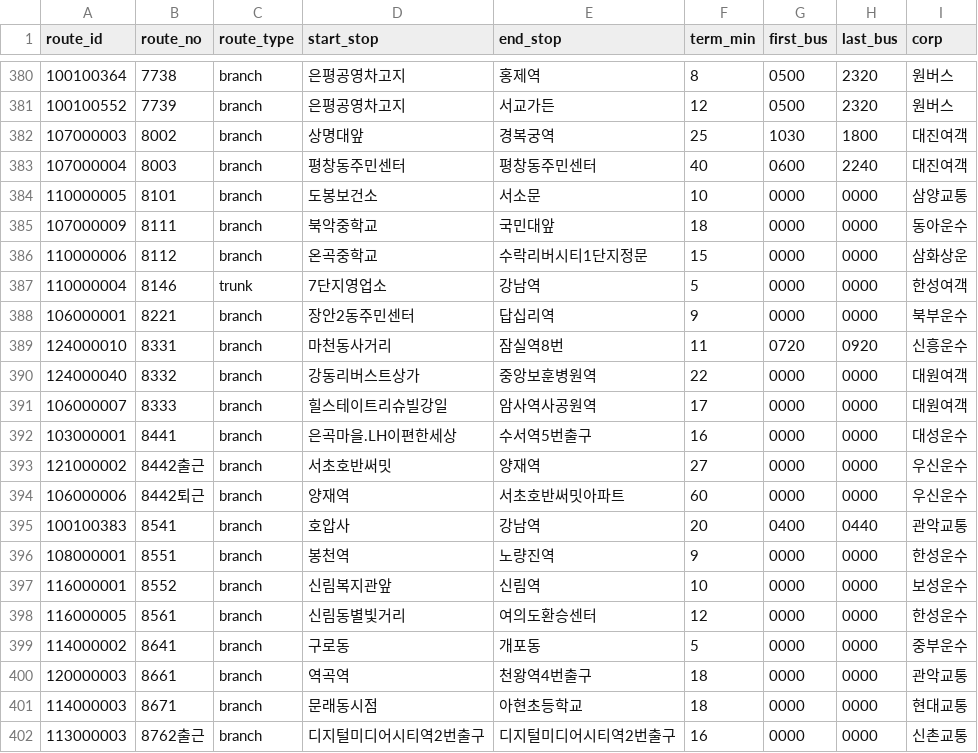
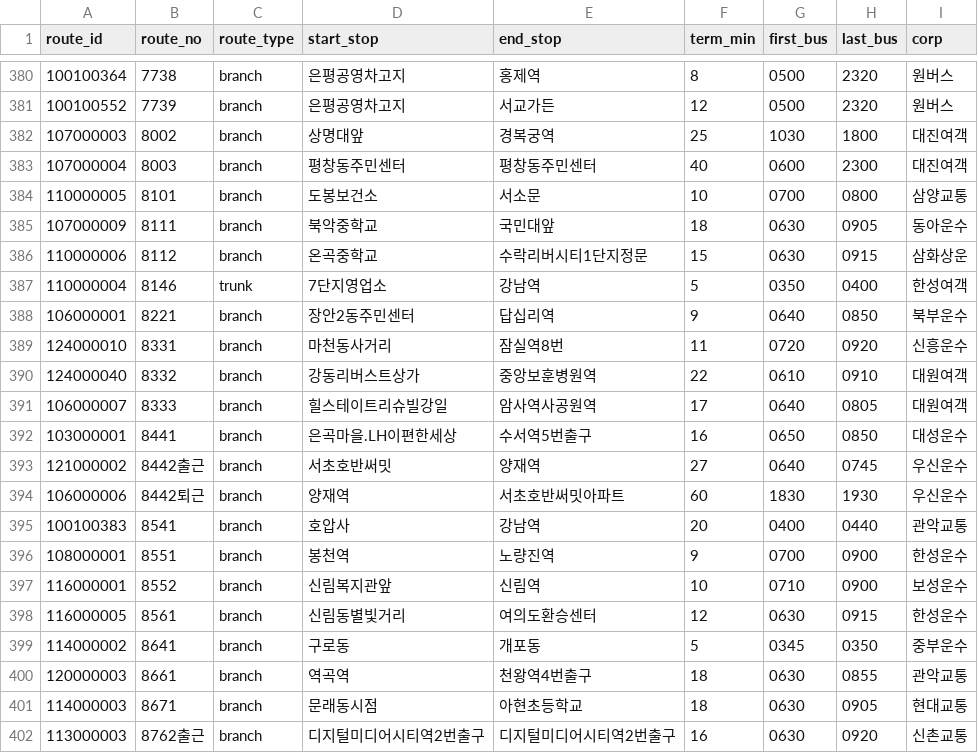
Before and after one commit to kyckang/SeoulTransitMap_data, a CSV file: v1/seoul_bus_routes.csv, drawn as a sheet; only a part is shown, gaps mark what is left out; the diff covers the shown part only.

```diff
--- a/v1/seoul_bus_routes.csv
+++ b/v1/seoul_bus_routes.csv
@@ -382,21 +382,21 @@ route_id,route_no,route_type,start_stop,end_stop,term_min,first_bus,last_bus,cor
 107000003,8002,branch,상명대앞,경복궁역,25,1030,1800,대진여객
-107000004,8003,branch,평창동주민센터,평창동주민센터,40,0600,2240,대진여객
-110000005,8101,branch,도봉보건소,서소문,10,0000,0000,삼양교통
-107000009,8111,branch,북악중학교,국민대앞,18,0000,0000,동아운수
-110000006,8112,branch,온곡중학교,수락리버시티1단지정문,15,0000,0000,삼화상운
-110000004,8146,trunk,7단지영업소,강남역,5,0000,0000,한성여객
-106000001,8221,branch,장안2동주민센터,답십리역,9,0000,0000,북부운수
+107000004,8003,branch,평창동주민센터,평창동주민센터,40,0600,2300,대진여객
+110000005,8101,branch,도봉보건소,서소문,10,0700,0800,삼양교통
+107000009,8111,branch,북악중학교,국민대앞,18,0630,0905,동아운수
+110000006,8112,branch,온곡중학교,수락리버시티1단지정문,15,0630,0915,삼화상운
+110000004,8146,trunk,7단지영업소,강남역,5,0350,0400,한성여객
+106000001,8221,branch,장안2동주민센터,답십리역,9,0640,0850,북부운수
 124000010,8331,branch,마천동사거리,잠실역8번,11,0720,0920,신흥운수
-124000040,8332,branch,강동리버스트상가,중앙보훈병원역,22,0000,0000,대원여객
-106000007,8333,branch,힐스테이트리슈빌강일,암사역사공원역,17,0000,0000,대원여객
-103000001,8441,branch,은곡마을.LH이편한세상,수서역5번출구,16,0000,0000,대성운수
-121000002,8442출근,branch,서초호반써밋,양재역,27,0000,0000,우신운수
-106000006,8442퇴근,branch,양재역,서초호반써밋아파트,60,0000,0000,우신운수
+124000040,8332,branch,강동리버스트상가,중앙보훈병원역,22,0610,0910,대원여객
+106000007,8333,branch,힐스테이트리슈빌강일,암사역사공원역,17,0640,0805,대원여객
+103000001,8441,branch,은곡마을.LH이편한세상,수서역5번출구,16,0650,0850,대성운수
+121000002,8442출근,branch,서초호반써밋,양재역,27,0640,0745,우신운수
+106000006,8442퇴근,branch,양재역,서초호반써밋아파트,60,1830,1930,우신운수
 100100383,8541,branch,호압사,강남역,20,0400,0440,관악교통
-108000001,8551,branch,봉천역,노량진역,9,0000,0000,한성운수
-116000001,8552,branch,신림복지관앞,신림역,10,0000,0000,보성운수
-116000005,8561,branch,신림동별빛거리,여의도환승센터,12,0000,0000,한성운수
-114000002,8641,branch,구로동,개포동,5,0000,0000,중부운수
-120000003,8661,branch,역곡역,천왕역4번출구,18,0000,0000,관악교통
-114000003,8671,branch,문래동시점,아현초등학교,18,0000,0000,현대교통
-113000003,8762출근,branch,디지털미디어시티역2번출구,디지털미디어시티역2번출구,16,0000,0000,신촌교통
+108000001,8551,branch,봉천역,노량진역,9,0700,0900,한성운수
+116000001,8552,branch,신림복지관앞,신림역,10,0710,0900,보성운수
+116000005,8561,branch,신림동별빛거리,여의도환승센터,12,0630,0915,한성운수
+114000002,8641,branch,구로동,개포동,5,0345,0350,중부운수
+120000003,8661,branch,역곡역,천왕역4번출구,18,0630,0855,관악교통
+114000003,8671,branch,문래동시점,아현초등학교,18,0630,0905,현대교통
+113000003,8762출근,branch,디지털미디어시티역2번출구,디지털미디어시티역2번출구,16,0630,0920,신촌교통
```
Also changed, not shown: 123 edited cells elsewhere in this file, 1 other file.
